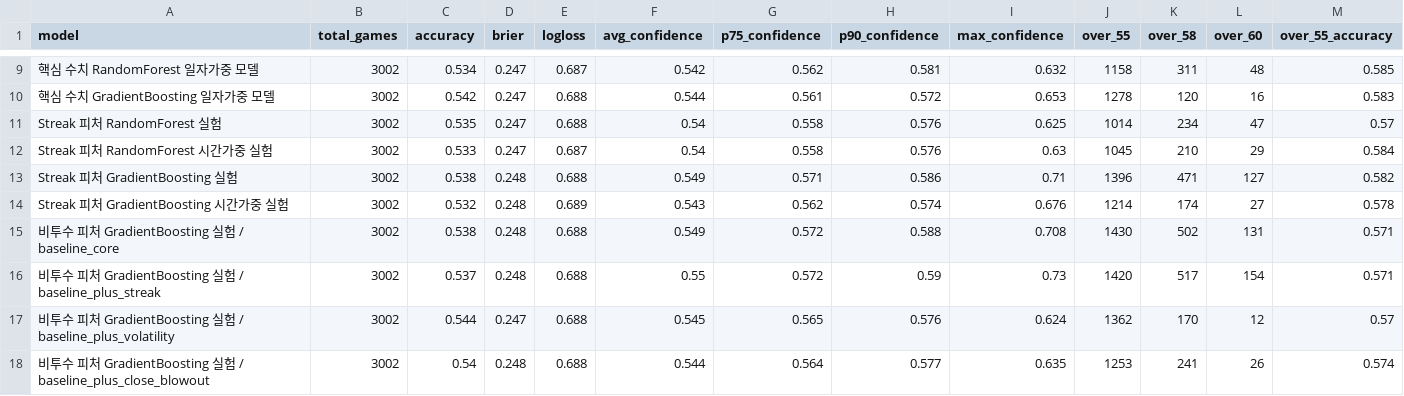
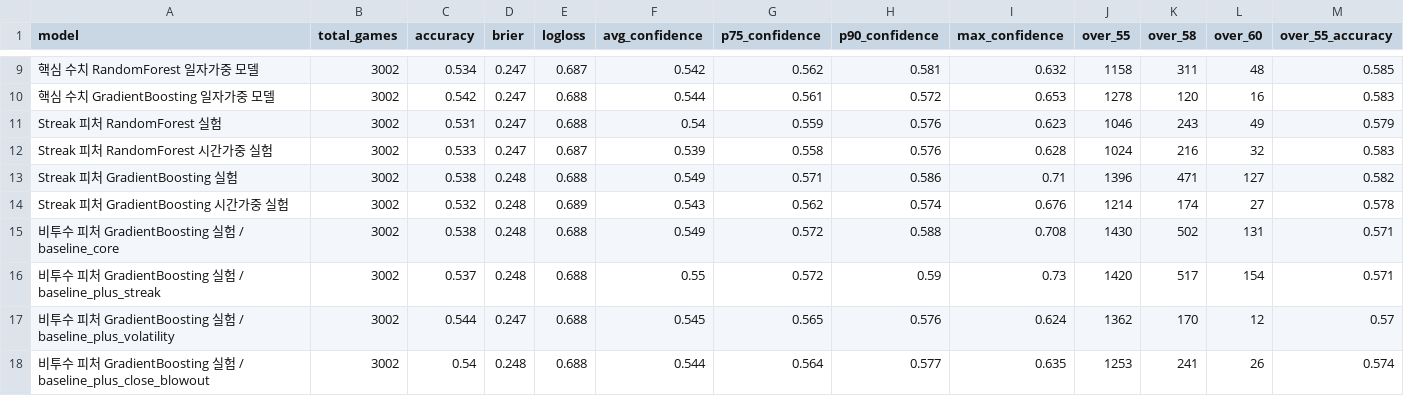
Before and after one commit to SaRangWOO/sports_analytics, a CSV file: kbo_analytics/modeling/results/model_probability_spread_report.csv, drawn as a sheet; only a part is shown, gaps mark what is left out.

Commit message:
Update KBO pregame analytics outputs 2026-08-08-1445

```diff
--- a/kbo_analytics/modeling/results/model_probability_spread_report.csv
+++ b/kbo_analytics/modeling/results/model_probability_spread_report.csv
@@ -10,4 +10,4 @@
 핵심 수치 GradientBoosting 일자가중 모델,3002,0.542,0.247,0.688,0.544,0.561,0.572,0.653,1278,120,16,0.583
-Streak 피처 RandomForest 실험,3002,0.535,0.247,0.688,0.54,0.558,0.576,0.625,1014,234,47,0.57
-Streak 피처 RandomForest 시간가중 실험,3002,0.533,0.247,0.687,0.54,0.558,0.576,0.63,1045,210,29,0.584
+Streak 피처 RandomForest 실험,3002,0.531,0.247,0.688,0.54,0.559,0.576,0.623,1046,243,49,0.579
+Streak 피처 RandomForest 시간가중 실험,3002,0.533,0.247,0.687,0.539,0.558,0.576,0.628,1024,216,32,0.583
 Streak 피처 GradientBoosting 실험,3002,0.538,0.248,0.688,0.549,0.571,0.586,0.71,1396,471,127,0.582
```
Also changed, not shown: kbo_analytics/data/official/pitching_daily_snapshot.csv, kbo_analytics/modeling/results/model_selection_report.csv, 27 other files.
